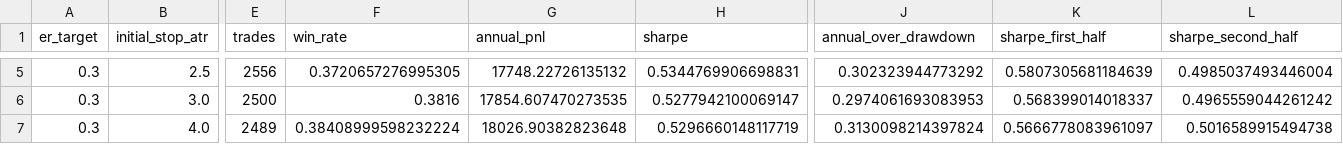
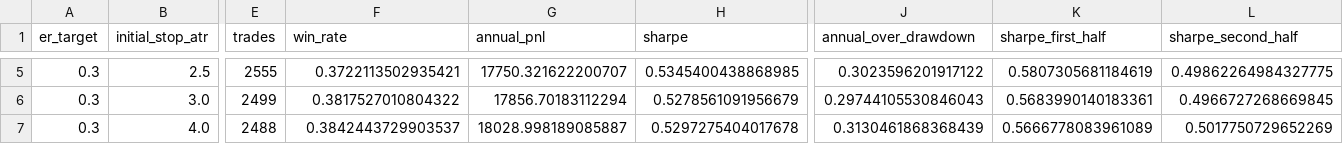
Before and after one commit to kidcharlema9ne/Market-Data, a CSV file: research/trend_following/results_v6/step2_initial_stop.csv, drawn as a sheet; only a part is shown, gaps mark what is left out; the diff covers the shown part only; the diff names each change by its address in the sheet, - before the commit and + after, or states it on an @@ line.

```diff
--- a/research/trend_following/results_v6/step2_initial_stop.csv
+++ b/research/trend_following/results_v6/step2_initial_stop.csv
-E5 (trades): 2556
+E5 (trades): 2555
-F5 (win_rate): 0.3720657276995305
+F5 (win_rate): 0.3722113502935421
-G5 (annual_pnl): 17748.22726135132
+G5 (annual_pnl): 17750.321622200707
-H5 (sharpe): 0.5344769906698831
+H5 (sharpe): 0.5345400438868985
-J5 (annual_over_drawdown): 0.302323944773292
+J5 (annual_over_drawdown): 0.3023596201917122
-K5 (sharpe_first_half): 0.5807305681184639
+K5 (sharpe_first_half): 0.5807305681184619
-L5 (sharpe_second_half): 0.4985037493446004
+L5 (sharpe_second_half): 0.49862264984327775
-E6 (trades): 2500
+E6 (trades): 2499
-F6 (win_rate): 0.3816
+F6 (win_rate): 0.3817527010804322
-G6 (annual_pnl): 17854.607470273535
+G6 (annual_pnl): 17856.70183112294
-H6 (sharpe): 0.5277942100069147
+H6 (sharpe): 0.5278561091956679
-J6 (annual_over_drawdown): 0.2974061693083953
+J6 (annual_over_drawdown): 0.29744105530846043
-K6 (sharpe_first_half): 0.568399014018337
+K6 (sharpe_first_half): 0.5683990140183361
-L6 (sharpe_second_half): 0.4965559044261242
+L6 (sharpe_second_half): 0.4966727268669845
-E7 (trades): 2489
+E7 (trades): 2488
-F7 (win_rate): 0.38408999598232224
+F7 (win_rate): 0.3842443729903537
-G7 (annual_pnl): 18026.90382823648
+G7 (annual_pnl): 18028.998189085887
-H7 (sharpe): 0.5296660148117719
+H7 (sharpe): 0.5297275404017678
-J7 (annual_over_drawdown): 0.3130098214397824
+J7 (annual_over_drawdown): 0.3130461868368439
-K7 (sharpe_first_half): 0.5666778083961097
+K7 (sharpe_first_half): 0.5666778083961089
-L7 (sharpe_second_half): 0.5016589915494738
+L7 (sharpe_second_half): 0.5017750729652269
```
Also changed, not shown: 62 edited cells elsewhere in this file, research/trend_following/results_v6/final_by_market.csv, research/trend_following/results_v6/starting_point.csv, 9 other files.
